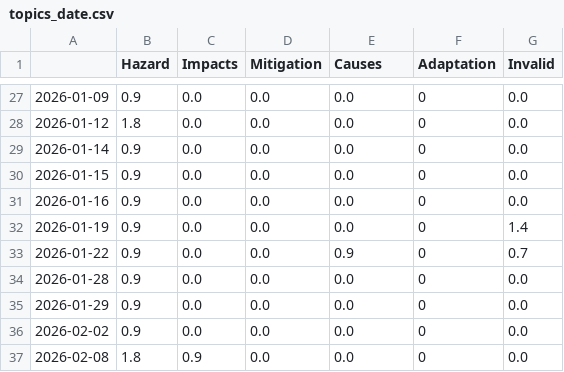
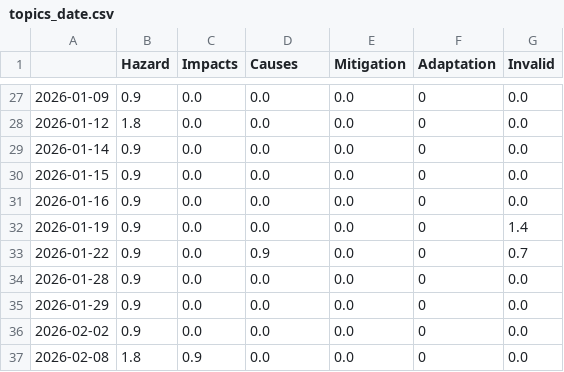
Before and after one commit to MarcoL95-news/tsunamiIsComing, a CSV file: csv/topics_date.csv, drawn as a sheet; only a part is shown, gaps mark what is left out; the diff covers the shown part only.

```diff
--- a/csv/topics_date.csv
+++ b/csv/topics_date.csv
@@ -1 +1 @@
-,Hazard,Impacts,Mitigation,Causes,Adaptation,Invalid
+,Hazard,Impacts,Causes,Mitigation,Adaptation,Invalid
@@ -32,3 +32,3 @@
 2026-01-19,0.9,0.0,0.0,0.0,0,1.4
-2026-01-22,0.9,0.0,0.0,0.9,0,0.7
+2026-01-22,0.9,0.0,0.9,0.0,0,0.7
 2026-01-28,0.9,0.0,0.0,0.0,0,0.0
```
Also changed, not shown: 26 edited cells elsewhere in this file, 4 other files.
